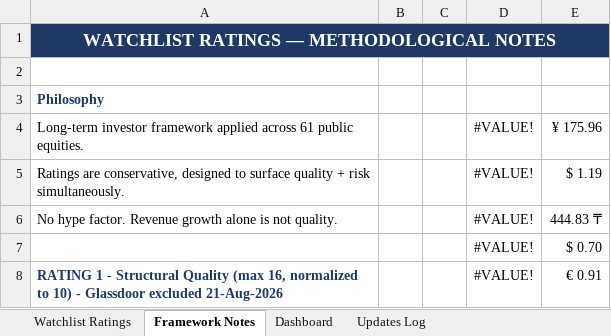
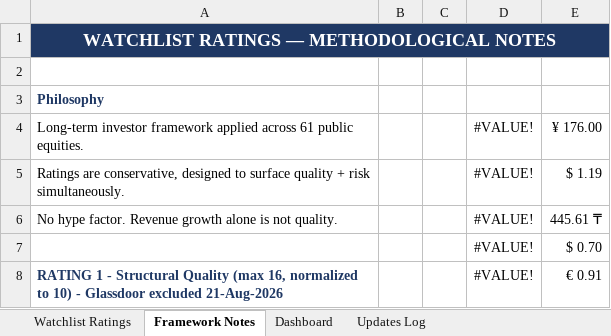
Before and after one commit to boletix/watchlist-dashboard, an Excel workbook: data/raw/watchlist_ratings.xlsx, sheet Framework Notes, drawn as a sheet; only a part is shown; values as stored, in another font and other column widths than the file's, no borders; the diff names each change by its address in the sheet, - before the commit and + after, or states it on an @@ line.

```diff
--- a/data/raw/watchlist_ratings.xlsx (sheet Framework Notes)
+++ b/data/raw/watchlist_ratings.xlsx (sheet Framework Notes)
-E4: ¥ 175.96
+E4: ¥ 176.00
-E6: 444.83 ₸
+E6: 445.61 ₸
```
Also changed, not shown: sheet Watchlist Ratings, sheet Updates Log, sheet Dashboard, hidden cells, charts or pictures.
